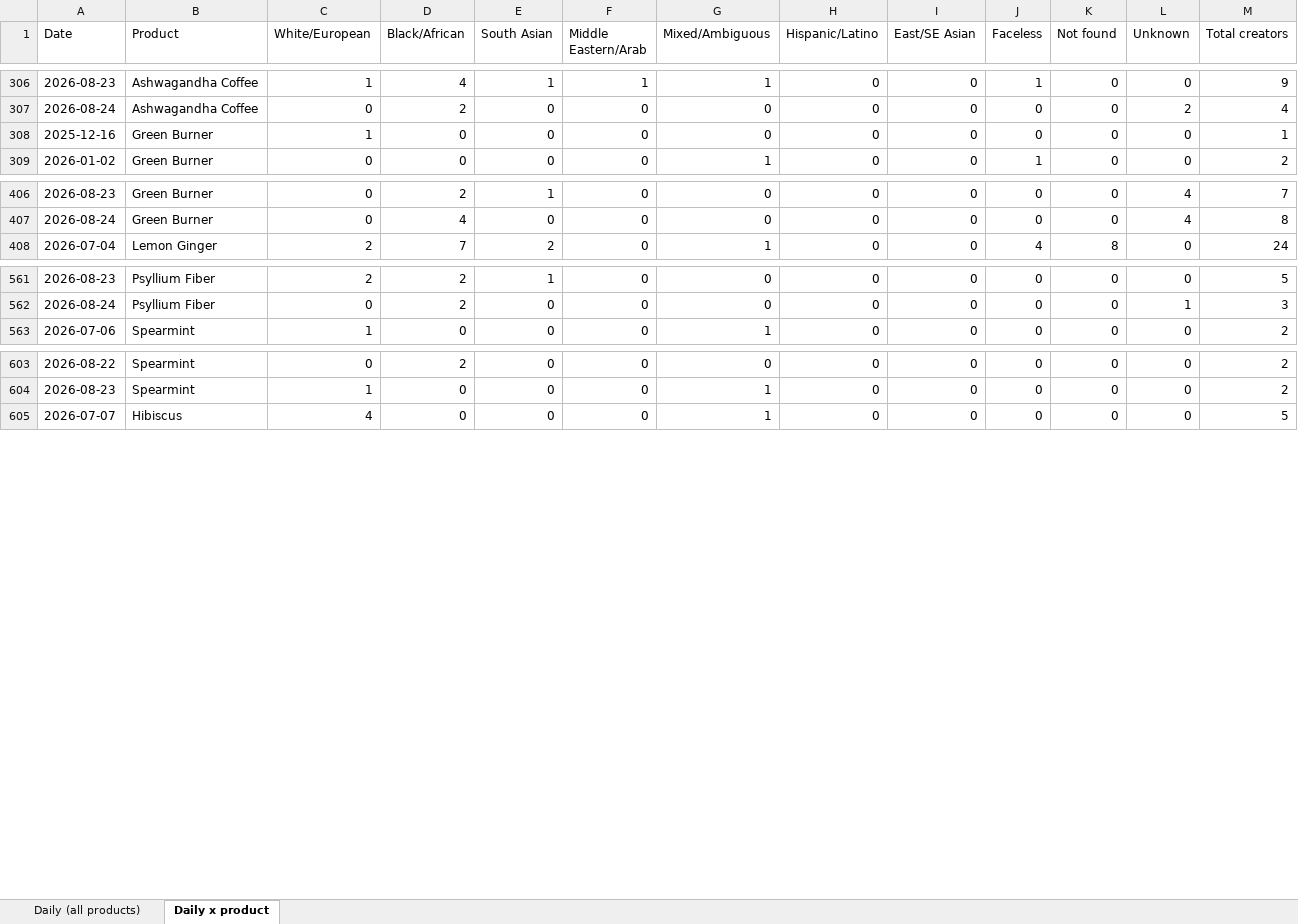
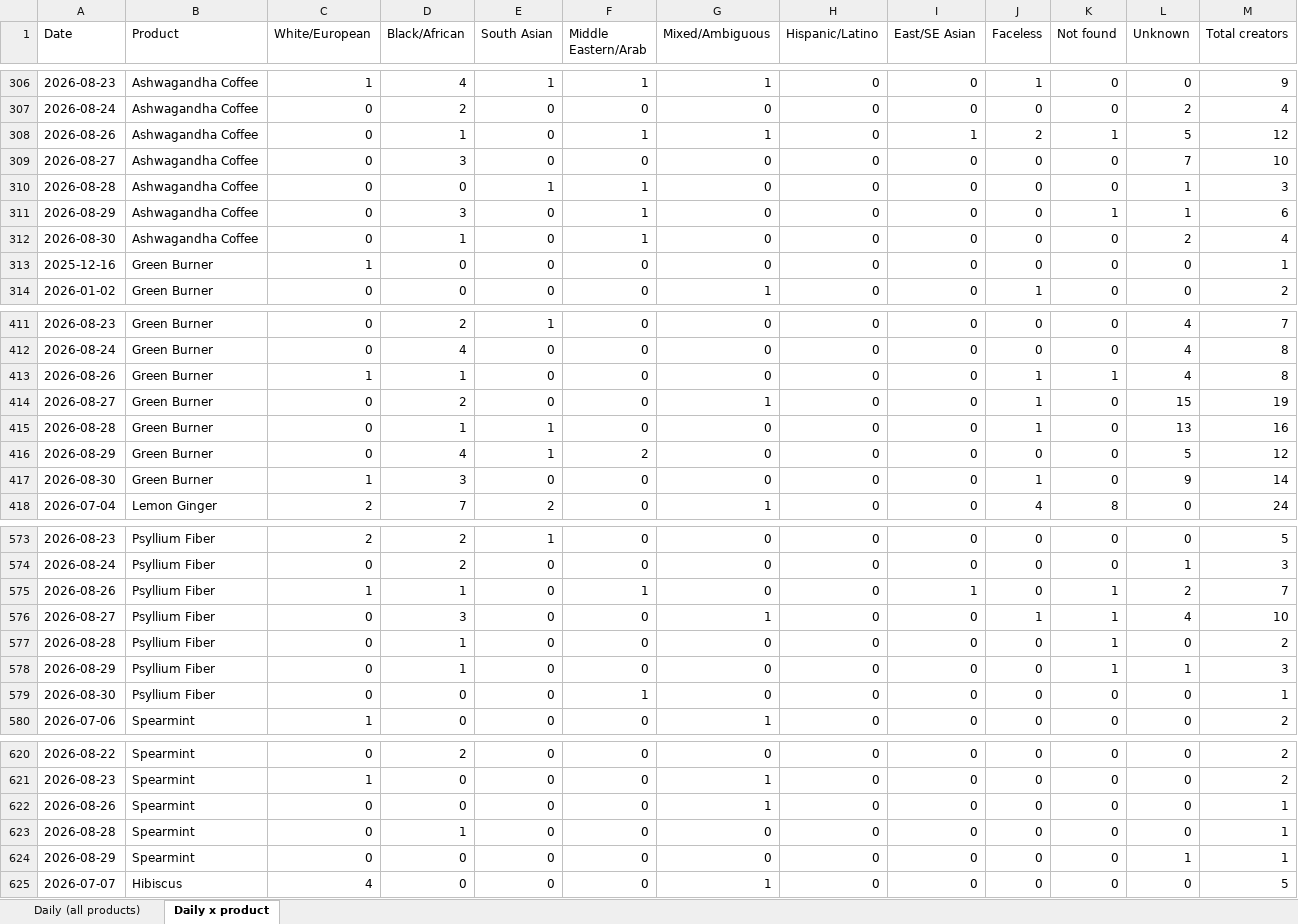
Before and after one commit to aviralgarg-commits/vahdam-sampling-dashboard, an Excel workbook: daily_ethnicity_mix.xlsx, sheet Daily x product, drawn as a sheet; only a part is shown, gaps mark what is left out; values as stored, in another font and other column widths than the file's, no borders; the diff covers the shown part only; the diff names each change by its address in the sheet, - before the commit and + after, or states it on an @@ line.

```diff
--- a/daily_ethnicity_mix.xlsx (sheet Daily x product)
+++ b/daily_ethnicity_mix.xlsx (sheet Daily x product)
+row 308: 2026-08-26 | Ashwagandha Coffee | 0 | 1 | 0 | 1 | 1 | 0 | 1 | 2 | 1 | 5 | 12
+row 309: 2026-08-27 | Ashwagandha Coffee | 0 | 3 | 0 | 0 | 0 | 0 | 0 | 0 | 0 | 7 | 10
+row 310: 2026-08-28 | Ashwagandha Coffee | 0 | 0 | 1 | 1 | 0 | 0 | 0 | 0 | 0 | 1 | 3
+row 311: 2026-08-29 | Ashwagandha Coffee | 0 | 3 | 0 | 1 | 0 | 0 | 0 | 0 | 1 | 1 | 6
+row 312: 2026-08-30 | Ashwagandha Coffee | 0 | 1 | 0 | 1 | 0 | 0 | 0 | 0 | 0 | 2 | 4
+row 413: 2026-08-26 | Green Burner | 1 | 1 | 0 | 0 | 0 | 0 | 0 | 1 | 1 | 4 | 8
+row 414: 2026-08-27 | Green Burner | 0 | 2 | 0 | 0 | 1 | 0 | 0 | 1 | 0 | 15 | 19
+row 415: 2026-08-28 | Green Burner | 0 | 1 | 1 | 0 | 0 | 0 | 0 | 1 | 0 | 13 | 16
+row 416: 2026-08-29 | Green Burner | 0 | 4 | 1 | 2 | 0 | 0 | 0 | 0 | 0 | 5 | 12
+row 417: 2026-08-30 | Green Burner | 1 | 3 | 0 | 0 | 0 | 0 | 0 | 1 | 0 | 9 | 14
+row 575: 2026-08-26 | Psyllium Fiber | 1 | 1 | 0 | 1 | 0 | 0 | 1 | 0 | 1 | 2 | 7
+row 576: 2026-08-27 | Psyllium Fiber | 0 | 3 | 0 | 0 | 1 | 0 | 0 | 1 | 1 | 4 | 10
+row 577: 2026-08-28 | Psyllium Fiber | 0 | 1 | 0 | 0 | 0 | 0 | 0 | 0 | 1 | 0 | 2
+row 578: 2026-08-29 | Psyllium Fiber | 0 | 1 | 0 | 0 | 0 | 0 | 0 | 0 | 1 | 1 | 3
+row 579: 2026-08-30 | Psyllium Fiber | 0 | 0 | 0 | 1 | 0 | 0 | 0 | 0 | 0 | 0 | 1
+row 622: 2026-08-26 | Spearmint | 0 | 0 | 0 | 0 | 1 | 0 | 0 | 0 | 0 | 0 | 1
+row 623: 2026-08-28 | Spearmint | 0 | 1 | 0 | 0 | 0 | 0 | 0 | 0 | 0 | 0 | 1
+row 624: 2026-08-29 | Spearmint | 0 | 0 | 0 | 0 | 0 | 0 | 0 | 0 | 0 | 1 | 1
```
Also changed, not shown: 5 added rows elsewhere in this sheet, sheet Daily (all products), creator_monthly_video_gmv.xlsx, daily_product_units.xlsx, 12 other files.
